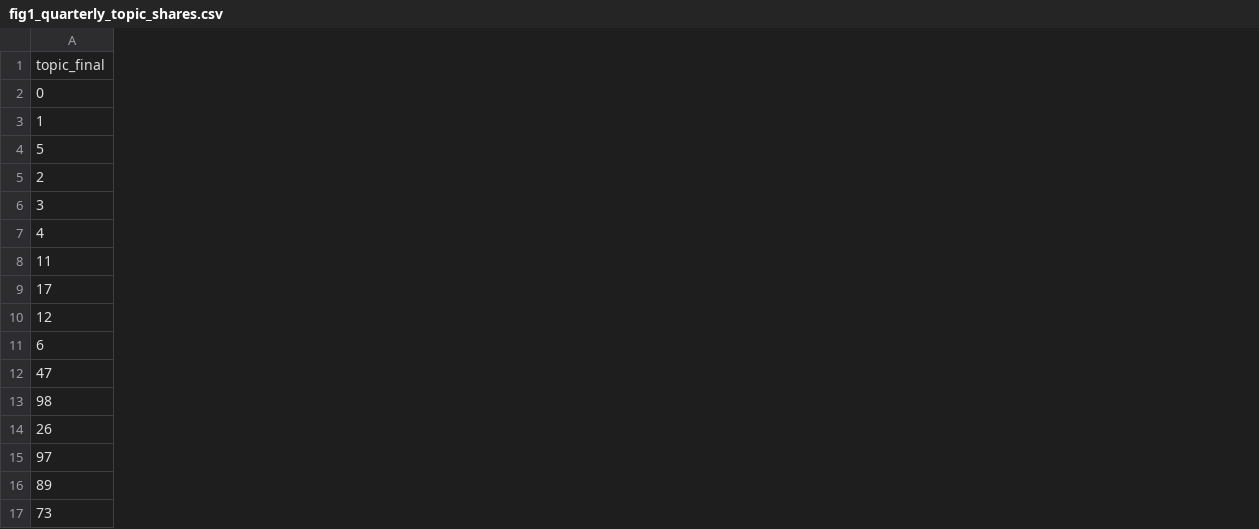
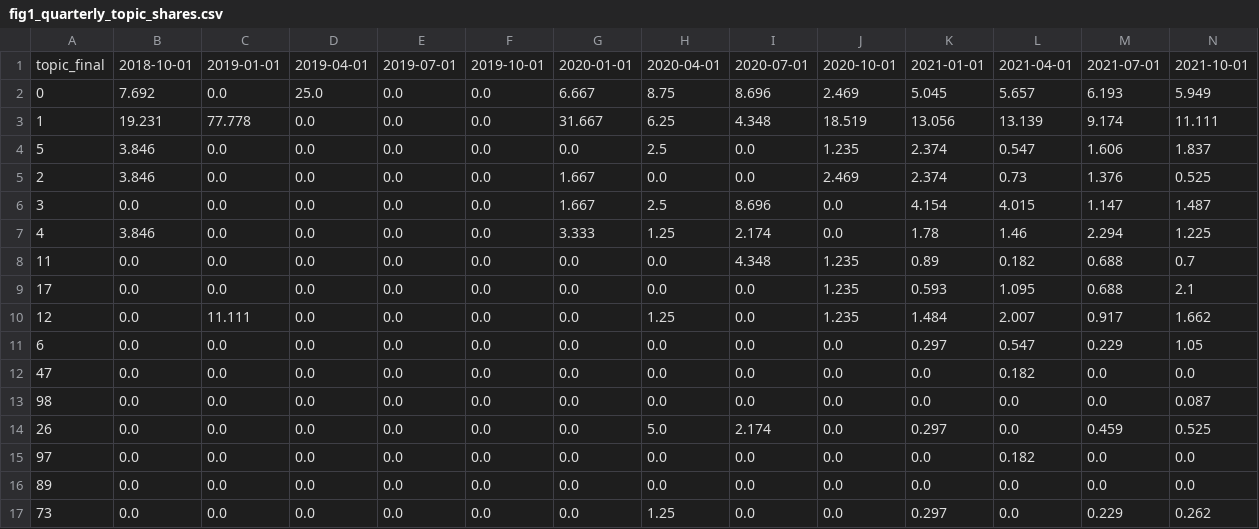
Before and after one commit to kaykay-ng/automatic-goggles, a CSV file: seedoils/data/processed/fig1_quarterly_topic_shares.csv, drawn as a sheet; only a part is shown; the diff names each change by its address in the sheet, - before the commit and + after, or states it on an @@ line.

```diff
--- a/seedoils/data/processed/fig1_quarterly_topic_shares.csv
+++ b/seedoils/data/processed/fig1_quarterly_topic_shares.csv
+column B, rows 1-17: 2018-10-01 | 7.692 | 19.231 | 3.846 | 3.846 | 0.0 | 3.846 | 0.0 | 0.0 | 0.0 | 0.0 | 0.0 | 0.0 | 0.0 | 0.0 | 0.0 | 0.0
+column C, rows 1-17: 2019-01-01 | 0.0 | 77.778 | 0.0 | 0.0 | 0.0 | 0.0 | 0.0 | 0.0 | 11.111 | 0.0 | 0.0 | 0.0 | 0.0 | 0.0 | 0.0 | 0.0
+column D, rows 1-17: 2019-04-01 | 25.0 | 0.0 | 0.0 | 0.0 | 0.0 | 0.0 | 0.0 | 0.0 | 0.0 | 0.0 | 0.0 | 0.0 | 0.0 | 0.0 | 0.0 | 0.0
+column E, rows 1-17: 2019-07-01 | 0.0 | 0.0 | 0.0 | 0.0 | 0.0 | 0.0 | 0.0 | 0.0 | 0.0 | 0.0 | 0.0 | 0.0 | 0.0 | 0.0 | 0.0 | 0.0
+column F, rows 1-17: 2019-10-01 | 0.0 | 0.0 | 0.0 | 0.0 | 0.0 | 0.0 | 0.0 | 0.0 | 0.0 | 0.0 | 0.0 | 0.0 | 0.0 | 0.0 | 0.0 | 0.0
+column G, rows 1-17: 2020-01-01 | 6.667 | 31.667 | 0.0 | 1.667 | 1.667 | 3.333 | 0.0 | 0.0 | 0.0 | 0.0 | 0.0 | 0.0 | 0.0 | 0.0 | 0.0 | 0.0
+column H, rows 1-17: 2020-04-01 | 8.75 | 6.25 | 2.5 | 0.0 | 2.5 | 1.25 | 0.0 | 0.0 | 1.25 | 0.0 | 0.0 | 0.0 | 5.0 | 0.0 | 0.0 | 1.25
+column I, rows 1-17: 2020-07-01 | 8.696 | 4.348 | 0.0 | 0.0 | 8.696 | 2.174 | 4.348 | 0.0 | 0.0 | 0.0 | 0.0 | 0.0 | 2.174 | 0.0 | 0.0 | 0.0
+column J, rows 1-17: 2020-10-01 | 2.469 | 18.519 | 1.235 | 2.469 | 0.0 | 0.0 | 1.235 | 1.235 | 1.235 | 0.0 | 0.0 | 0.0 | 0.0 | 0.0 | 0.0 | 0.0
+column K, rows 1-17: 2021-01-01 | 5.045 | 13.056 | 2.374 | 2.374 | 4.154 | 1.78 | 0.89 | 0.593 | 1.484 | 0.297 | 0.0 | 0.0 | 0.297 | 0.0 | 0.0 | 0.297
+column L, rows 1-17: 2021-04-01 | 5.657 | 13.139 | 0.547 | 0.73 | 4.015 | 1.46 | 0.182 | 1.095 | 2.007 | 0.547 | 0.182 | 0.0 | 0.0 | 0.182 | 0.0 | 0.0
+column M, rows 1-17: 2021-07-01 | 6.193 | 9.174 | 1.606 | 1.376 | 1.147 | 2.294 | 0.688 | 0.688 | 0.917 | 0.229 | 0.0 | 0.0 | 0.459 | 0.0 | 0.0 | 0.229
+column N, rows 1-17: 2021-10-01 | 5.949 | 11.111 | 1.837 | 0.525 | 1.487 | 1.225 | 0.7 | 2.1 | 1.662 | 1.05 | 0.0 | 0.087 | 0.525 | 0.0 | 0.0 | 0.262
```
Also changed, not shown: seedoils/data/processed/fig1_quarterly_documents.csv, 27 other files.
